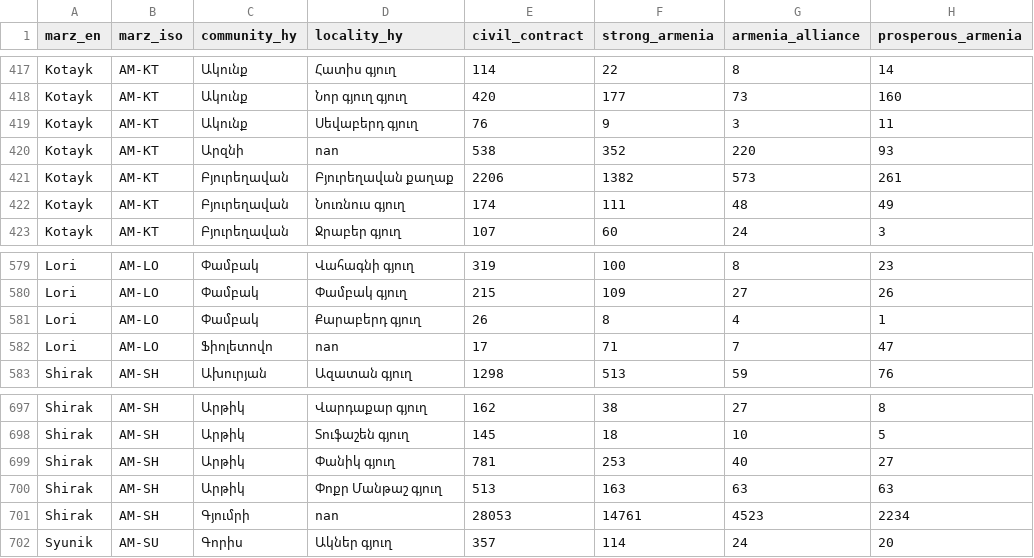
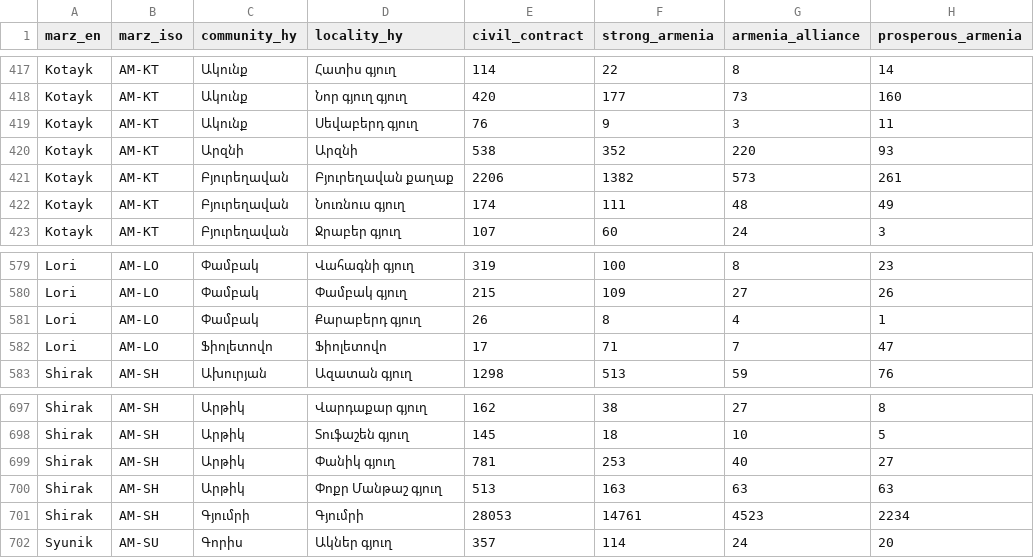
Before and after one commit to thepriben/armenia-election-atlas, a CSV file: data/2026/clean/settlements.csv, drawn as a sheet; only a part is shown, gaps mark what is left out; the diff covers the shown part only; the diff names each change by its address in the sheet, - before the commit and + after, or states it on an @@ line.

```diff
--- a/data/2026/clean/settlements.csv
+++ b/data/2026/clean/settlements.csv
-D420 (locality_hy): nan
+D420 (locality_hy): Արզնի
-D582 (locality_hy): nan
+D582 (locality_hy): Ֆիոլետովո
-D701 (locality_hy): nan
+D701 (locality_hy): Գյումրի
```
Also changed, not shown: 15 edited cells elsewhere in this file, 11 other files.
